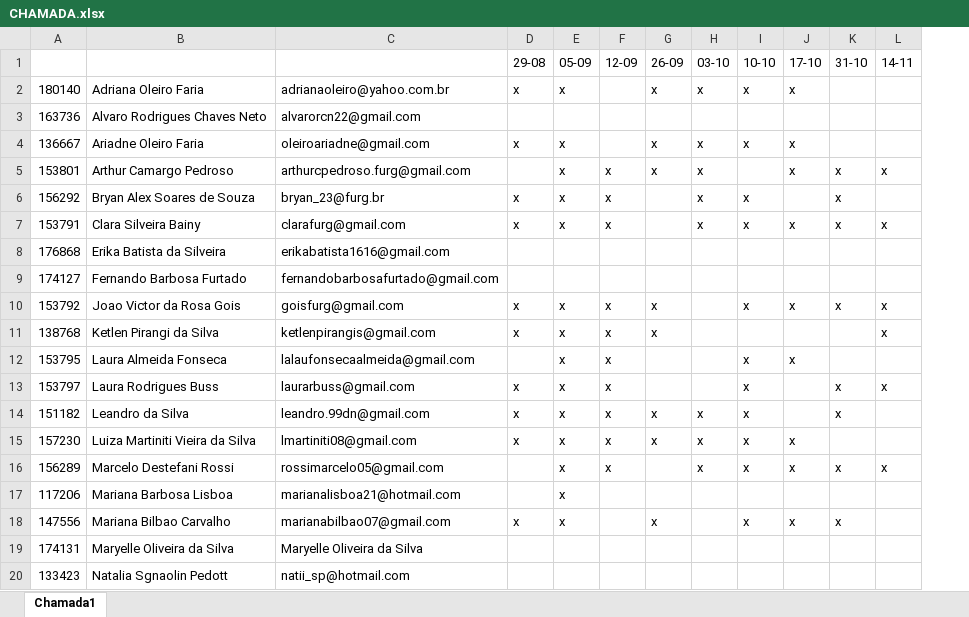
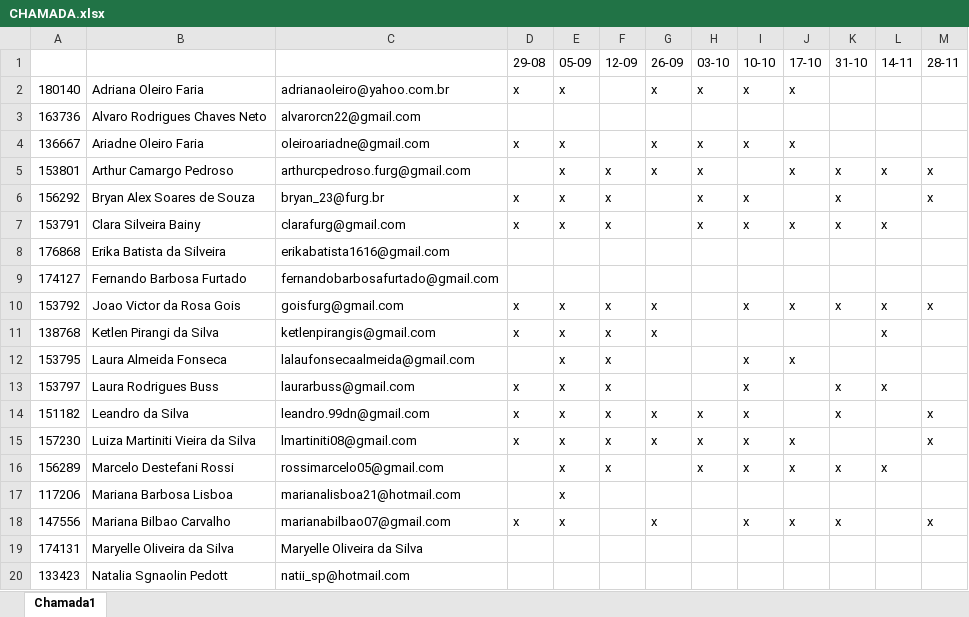
Before and after one commit to mauricio-camargo/Programacao_R_2025, an Excel workbook: CHAMADA.xlsx, sheet Chamada1, drawn as a sheet; values as stored, in another font and other column widths than the file's, no borders; the diff names each change by its address in the sheet, - before the commit and + after, or states it on an @@ line.

```diff
--- a/CHAMADA.xlsx (sheet Chamada1)
+++ b/CHAMADA.xlsx (sheet Chamada1)
+column M (28-11), rows 5-18: x | x |  |  |  | x |  |  |  | x | x |  |  | x
```
Also changed, not shown: 8 other files.
